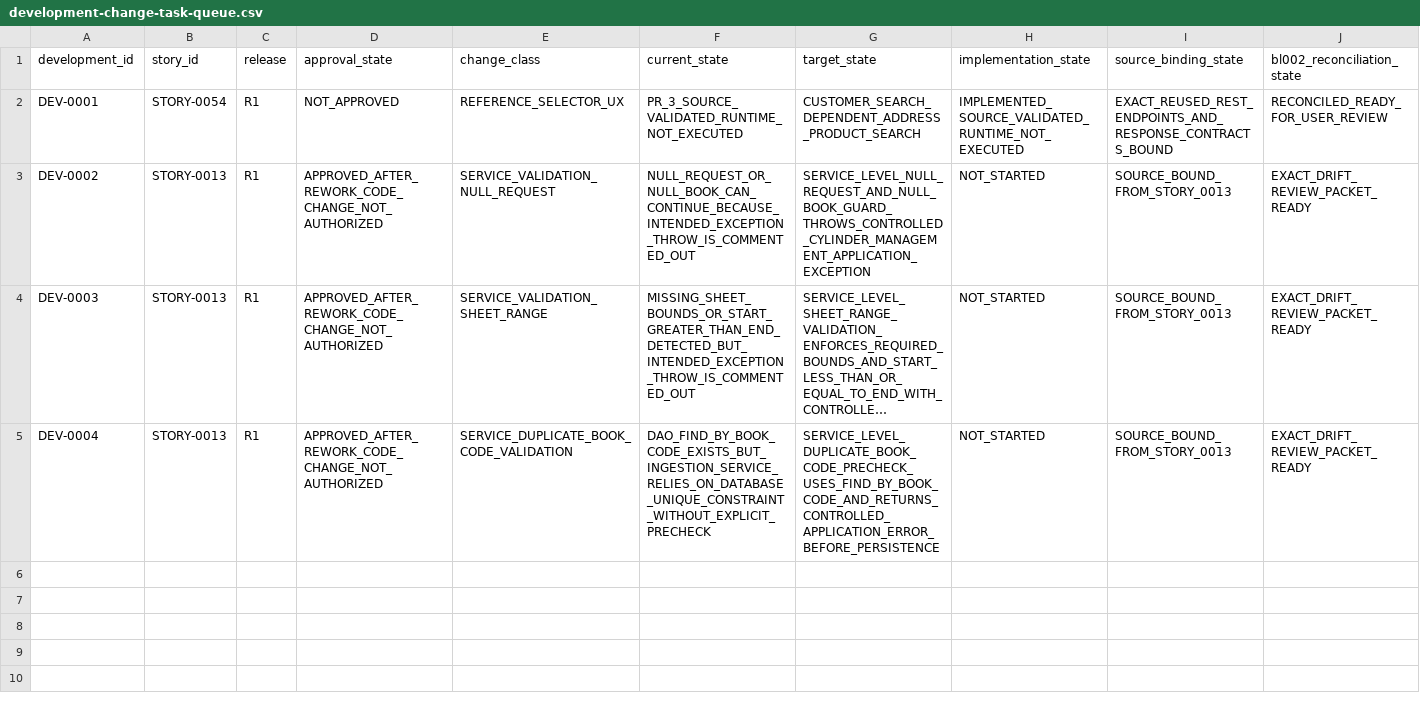
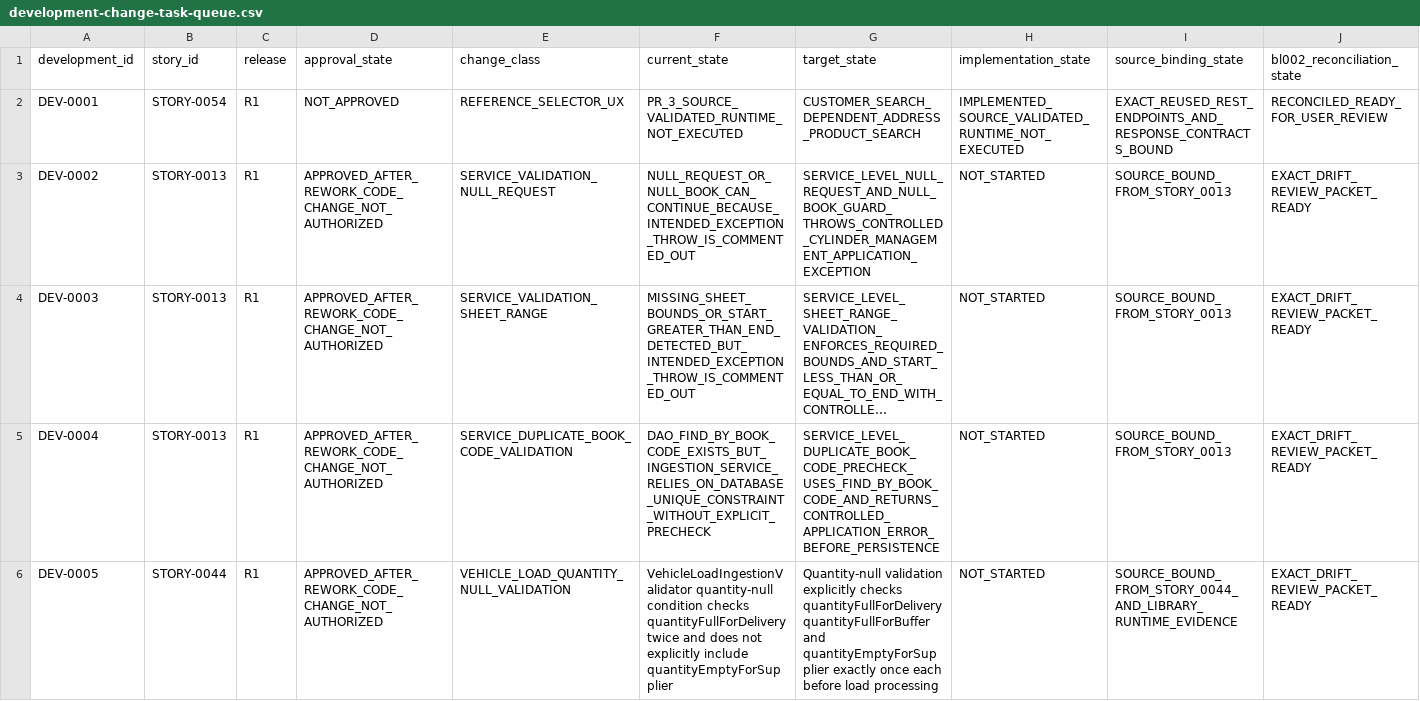
Before and after one commit to vvekselva/CylindnderManagementDependcies, a CSV file: BL-010/development-change-task-queue.csv, drawn as a sheet; only a part is shown; long unchanged cells end in …; rows hold the shown columns only; the diff names each change by its address in the sheet, - before the commit and + after, or states it on an @@ line.

Commit message:
Add DEV-0005 for STORY-0044 quantity-null validation defect

```diff
--- a/BL-010/development-change-task-queue.csv
+++ b/BL-010/development-change-task-queue.csv
+row 6: DEV-0005 | STORY-0044 | R1 | APPROVED_AFTER_REWORK_CODE_CHANGE_NOT_AUTHORIZED | VEHICLE_LOAD_QUANTITY_NULL_VALIDATION | VehicleLoadIngestionValidator quantity-null condition checks quantityFullForDelivery twice and does not explicitly include quantityEmptyForSupplier | Quantity-null validation explicitly checks quantityFullForDelivery quantityFullForBuffer and quantityEmptyForSupplier exactly once each before load processing | NOT_STARTED | SOURCE_BOUND_FROM_STORY_0044_AND_LIBRARY_RUNTIME_EVIDENCE | EXACT_DRIFT_REVIEW_PACKET_READY
```
